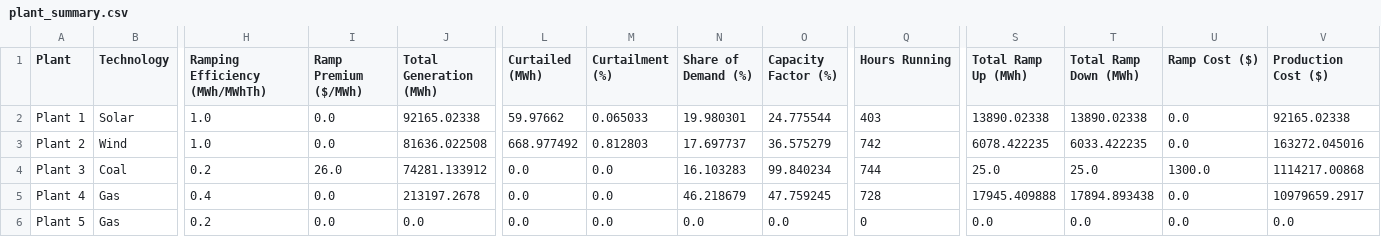
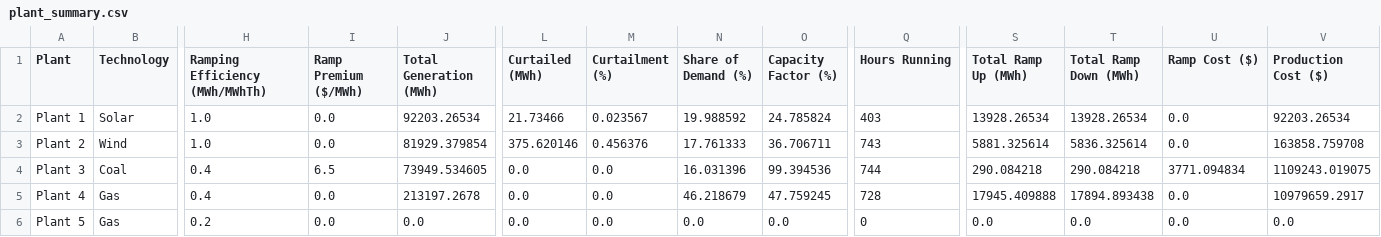
Before and after one commit to ahumpage/MFDM, a CSV file: results/plant_summary.csv, drawn as a sheet; only a part is shown, gaps mark what is left out; the diff names each change by its address in the sheet, - before the commit and + after, or states it on an @@ line.

```diff
--- a/results/plant_summary.csv
+++ b/results/plant_summary.csv
-J2 (Total Generation (MWh)): 92165.02338
+J2 (Total Generation (MWh)): 92203.26534
-L2 (Curtailed (MWh)): 59.97662
+L2 (Curtailed (MWh)): 21.73466
-M2 (Curtailment (%)): 0.065033
+M2 (Curtailment (%)): 0.023567
-N2 (Share of Demand (%)): 19.980301
+N2 (Share of Demand (%)): 19.988592
-O2 (Capacity Factor (%)): 24.775544
+O2 (Capacity Factor (%)): 24.785824
-S2 (Total Ramp Up (MWh)): 13890.02338
+S2 (Total Ramp Up (MWh)): 13928.26534
-T2 (Total Ramp Down (MWh)): 13890.02338
+T2 (Total Ramp Down (MWh)): 13928.26534
-V2 (Production Cost ($)): 92165.02338
+V2 (Production Cost ($)): 92203.26534
-J3 (Total Generation (MWh)): 81636.022508
+J3 (Total Generation (MWh)): 81929.379854
-L3 (Curtailed (MWh)): 668.977492
+L3 (Curtailed (MWh)): 375.620146
-M3 (Curtailment (%)): 0.812803
+M3 (Curtailment (%)): 0.456376
-N3 (Share of Demand (%)): 17.697737
+N3 (Share of Demand (%)): 17.761333
-O3 (Capacity Factor (%)): 36.575279
+O3 (Capacity Factor (%)): 36.706711
-Q3 (Hours Running): 742
+Q3 (Hours Running): 743
-S3 (Total Ramp Up (MWh)): 6078.422235
+S3 (Total Ramp Up (MWh)): 5881.325614
-T3 (Total Ramp Down (MWh)): 6033.422235
+T3 (Total Ramp Down (MWh)): 5836.325614
-V3 (Production Cost ($)): 163272.045016
+V3 (Production Cost ($)): 163858.759708
-H4 (Ramping Efficiency (MWh/MWhTh)): 0.2
+H4 (Ramping Efficiency (MWh/MWhTh)): 0.4
-I4 (Ramp Premium ($/MWh)): 26.0
+I4 (Ramp Premium ($/MWh)): 6.5
-J4 (Total Generation (MWh)): 74281.133912
+J4 (Total Generation (MWh)): 73949.534605
-N4 (Share of Demand (%)): 16.103283
+N4 (Share of Demand (%)): 16.031396
-O4 (Capacity Factor (%)): 99.840234
+O4 (Capacity Factor (%)): 99.394536
-S4 (Total Ramp Up (MWh)): 25.0
+S4 (Total Ramp Up (MWh)): 290.084218
-T4 (Total Ramp Down (MWh)): 25.0
+T4 (Total Ramp Down (MWh)): 290.084218
-U4 (Ramp Cost ($)): 1300.0
+U4 (Ramp Cost ($)): 3771.094834
-V4 (Production Cost ($)): 1114217.00868
+V4 (Production Cost ($)): 1109243.019075
```
Also changed, not shown: inputs/plants_ramping.csv, results/dispatch_results.csv, 2 other files.
